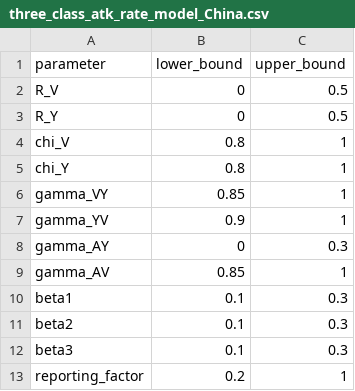
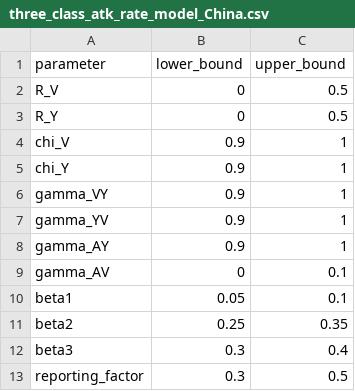
Before and after one commit to cobeylab/influenza_B_distributions, a CSV file: code/initial_parameters/three_class_atk_rate_model_China.csv, drawn as a sheet.

```diff
--- a/code/initial_parameters/three_class_atk_rate_model_China.csv
+++ b/code/initial_parameters/three_class_atk_rate_model_China.csv
@@ -3,11 +3,11 @@ R_V,0,0.5
 R_Y,0,0.5
-chi_V,0.8,1
-chi_Y,0.8,1
-gamma_VY,0.85,1
+chi_V,0.9,1
+chi_Y,0.9,1
+gamma_VY,0.9,1
 gamma_YV,0.9,1
-gamma_AY,0,0.3
-gamma_AV,0.85,1
-beta1,0.1,0.3
-beta2,0.1,0.3
-beta3,0.1,0.3
-reporting_factor,0.2,1
+gamma_AY,0.9,1
+gamma_AV,0,0.1
+beta1,0.05,0.1
+beta2,0.25,0.35
+beta3,0.3,0.4
+reporting_factor,0.3,0.5
```
Also changed, not shown: 2 other files.
